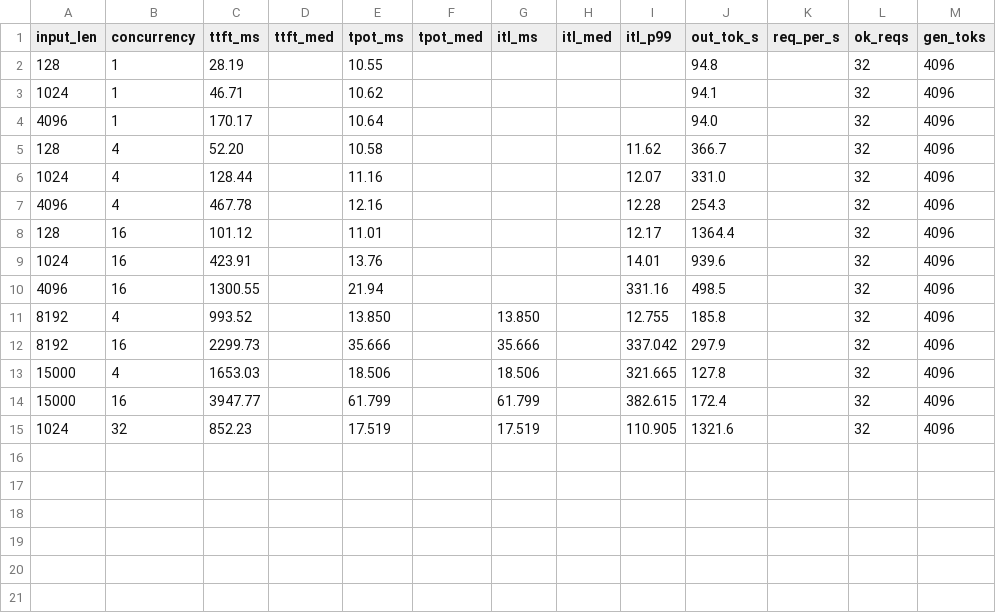
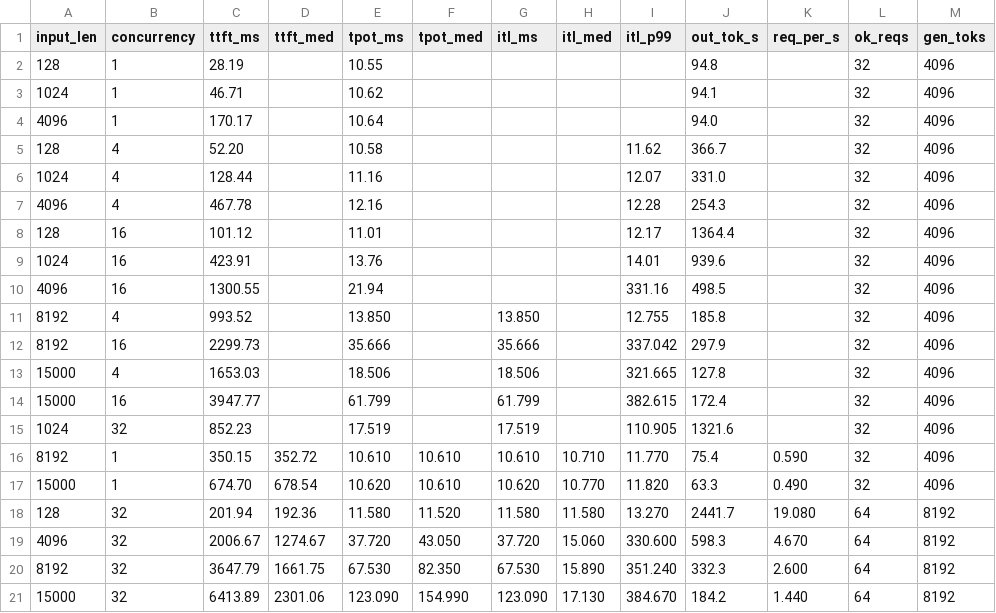
Before and after one commit to infervisor/plow, a CSV file: perf-data/campaign/gemma4-12b.h100.reference-vllm028-bf16.csv, drawn as a sheet; the diff names each change by its address in the sheet, - before the commit and + after, or states it on an @@ line.

```diff
--- a/perf-data/campaign/gemma4-12b.h100.reference-vllm028-bf16.csv
+++ b/perf-data/campaign/gemma4-12b.h100.reference-vllm028-bf16.csv
+row 16: 8192 | 1 | 350.15 | 352.72 | 10.610 | 10.610 | 10.610 | 10.710 | 11.770 | 75.4 | 0.590 | 32 | 4096
+row 17: 15000 | 1 | 674.70 | 678.54 | 10.620 | 10.610 | 10.620 | 10.770 | 11.820 | 63.3 | 0.490 | 32 | 4096
+row 18: 128 | 32 | 201.94 | 192.36 | 11.580 | 11.520 | 11.580 | 11.580 | 13.270 | 2441.7 | 19.080 | 64 | 8192
+row 19: 4096 | 32 | 2006.67 | 1274.67 | 37.720 | 43.050 | 37.720 | 15.060 | 330.600 | 598.3 | 4.670 | 64 | 8192
+row 20: 8192 | 32 | 3647.79 | 1661.75 | 67.530 | 82.350 | 67.530 | 15.890 | 351.240 | 332.3 | 2.600 | 64 | 8192
+row 21: 15000 | 32 | 6413.89 | 2301.06 | 123.090 | 154.990 | 123.090 | 17.130 | 384.670 | 184.2 | 1.440 | 64 | 8192
```
Also changed, not shown: perf-data/campaign/gemma4-26b-a4b.h100.reference-vllm028-bf16-high-concurrency.csv, perf-data/campaign/gemma4-26b-a4b.h100.reference-vllm028-bf16.csv, 2 other files.
